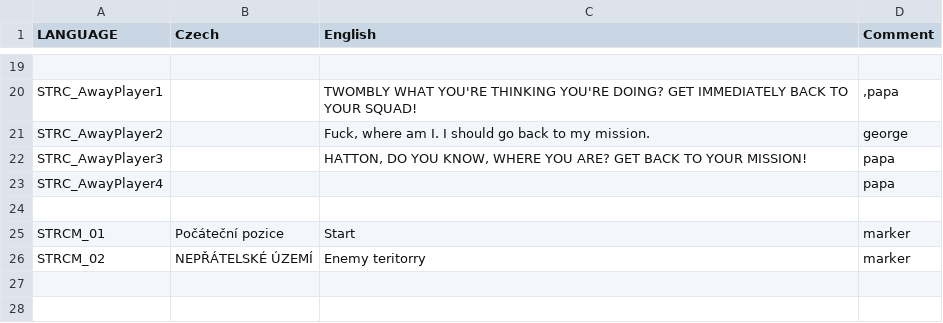
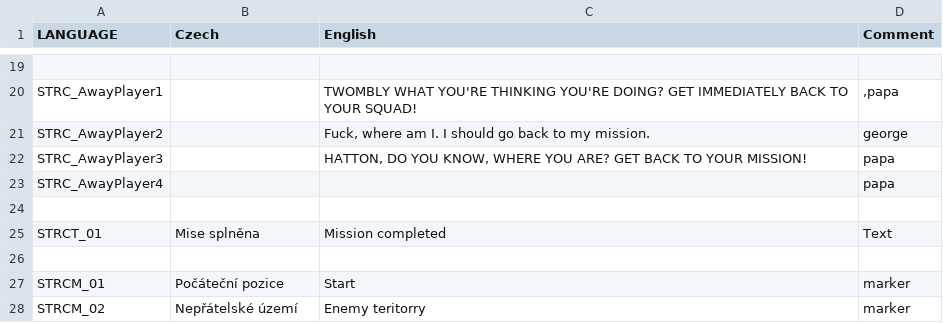
Before and after one commit to Guran94/fft, a CSV file: stringtable.csv, drawn as a sheet; only a part is shown, gaps mark what is left out.

```diff
--- a/stringtable.csv
+++ b/stringtable.csv
@@ -24,3 +24,5 @@ STRC_AwayPlayer4,"","","papa"
 
+STRCT_01,"Mise splněna","Mission completed","Text"
+
 STRCM_01,"Počáteční pozice","Start","marker"
-STRCM_02,"NEPŘÁTELSKÉ ÚZEMÍ","Enemy teritorry","marker"
+STRCM_02,"Nepřátelské území","Enemy teritorry","marker"
```
Also changed, not shown: missions/01Mission.Eden/stringtable.csv, 19 other files.
